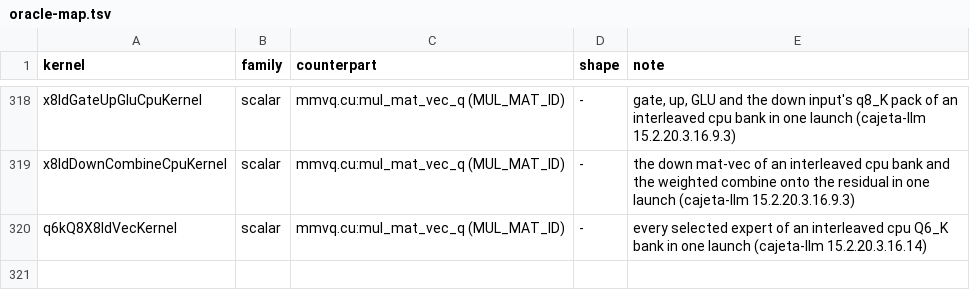
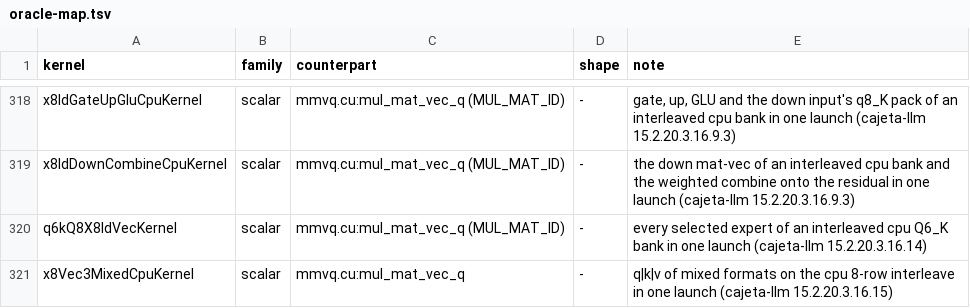
Before and after one commit to jklappenbach/cajeta-llm, a TSV file: census/oracle-map.tsv, drawn as a sheet; only a part is shown, gaps mark what is left out.

```diff
--- a/census/oracle-map.tsv
+++ b/census/oracle-map.tsv
@@ -320 +320,2 @@ x8IdDownCombineCpuKernel	scalar	mmvq.cu:mul_mat_vec_q (MUL_MAT_ID)	-	the down ma
 q6kQ8X8IdVecKernel	scalar	mmvq.cu:mul_mat_vec_q (MUL_MAT_ID)	-	every selected expert of an interleaved cpu Q6_K bank in one launch (cajeta-llm 15.2.20.3.16.14)
+x8Vec3MixedCpuKernel	scalar	mmvq.cu:mul_mat_vec_q	-	q|k|v of mixed formats on the cpu 8-row interleave in one launch (cajeta-llm 15.2.20.3.16.15)
```
Also changed, not shown: 5 other files.
